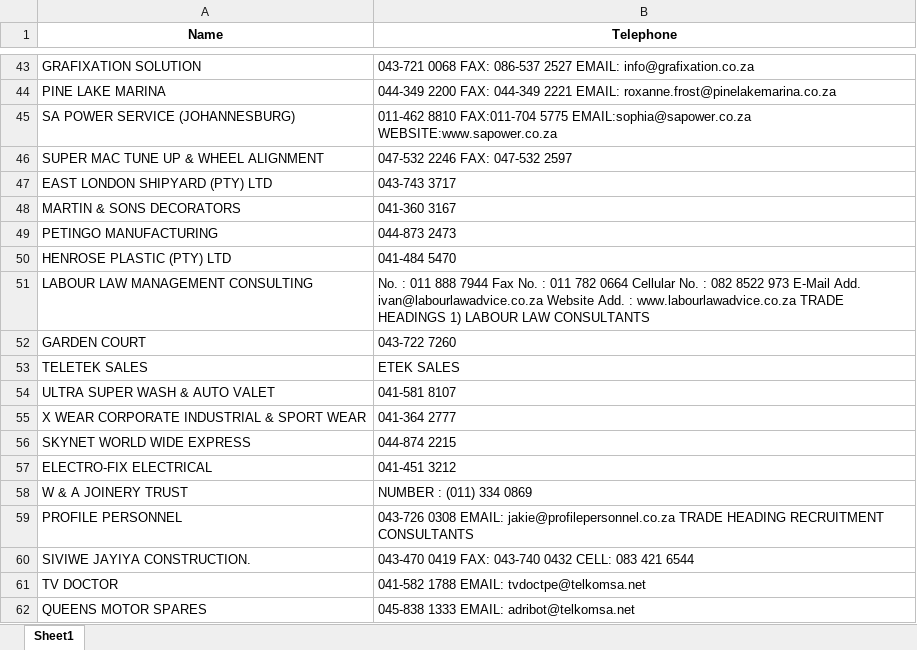
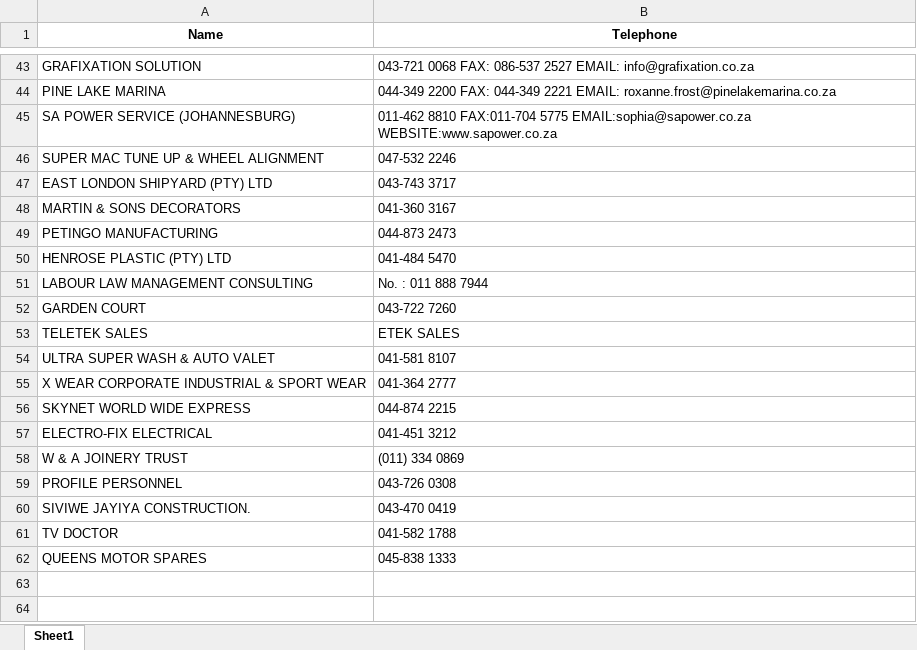
Before and after one commit to Manex1998/unlimited_webscraper, an Excel workbook: leads/sabusinessdirectories_contacts (2).xlsx, sheet Sheet1, drawn as a sheet; only a part is shown, gaps mark what is left out; values as stored, in another font and other column widths than the file's, no borders; the diff names each change by its address in the sheet, - before the commit and + after, or states it on an @@ line.

```diff
--- a/leads/sabusinessdirectories_contacts (2).xlsx (sheet Sheet1)
+++ b/leads/sabusinessdirectories_contacts (2).xlsx (sheet Sheet1)
-B46 (Telephone): 047-532 2246 FAX: 047-532 2597
+B46 (Telephone): 047-532 2246
-B51 (Telephone): …888 7944 Fax No. : 011 782 0664 Cellular No. : 082 8522 973 E-Mail Add. ivan@labourlawadvice.co.za Website Add. : www.labourlawadvice.co.za TRADE HEADINGS 1) LABOUR LAW CONSULTANTS
+B51 (Telephone): …888 7944
-B58 (Telephone): NUMBER : (011) 334 0869
+B58 (Telephone): (011) 334 0869
-B59 (Telephone): 043-726 0308 EMAIL: jakie@profilepersonnel.co.za TRADE HEADING RECRUITMENT CONSULTANTS
+B59 (Telephone): 043-726 0308
-B60 (Telephone): 043-470 0419 FAX: 043-740 0432 CELL: 083 421 6544
+B60 (Telephone): 043-470 0419
-B61 (Telephone): 041-582 1788 EMAIL: tvdoctpe@telkomsa.net
+B61 (Telephone): 041-582 1788
-B62 (Telephone): 045-838 1333 EMAIL: adribot@telkomsa.net
+B62 (Telephone): 045-838 1333
```
Also changed, not shown: leads/sabusinessdirectories_contacts (3).xlsx, leads/sabusinessdirectories_contacts (4).xlsx, 4 other files.
